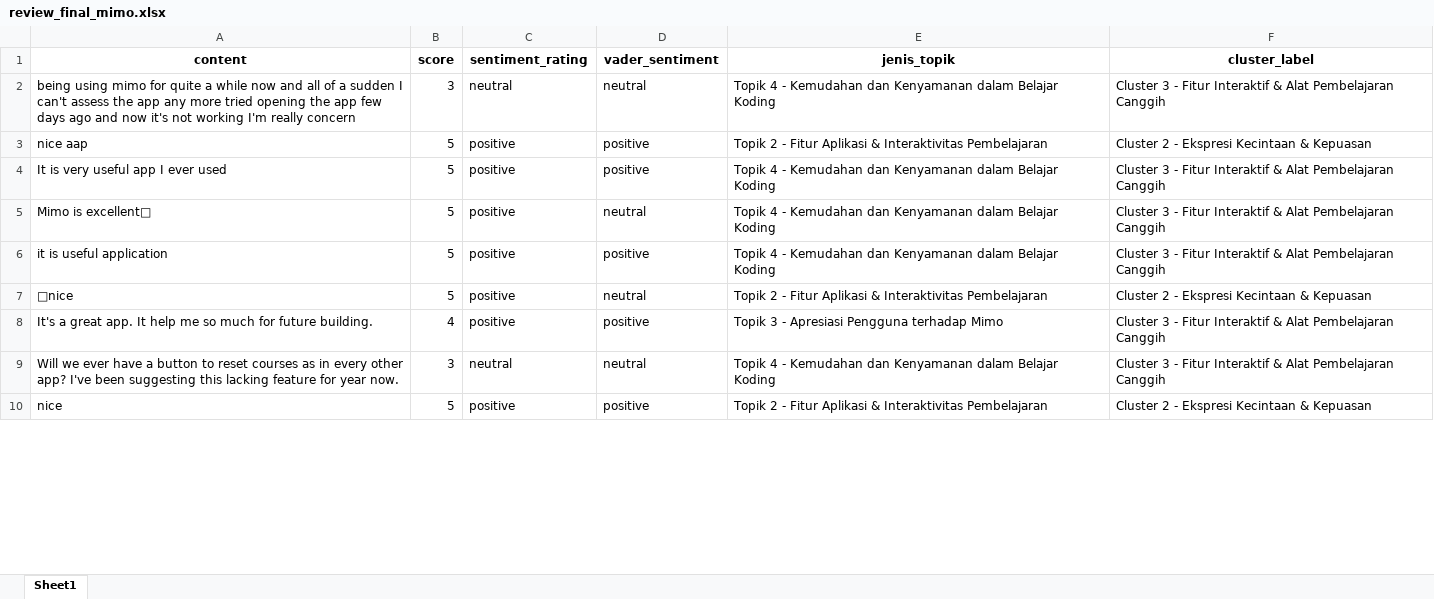
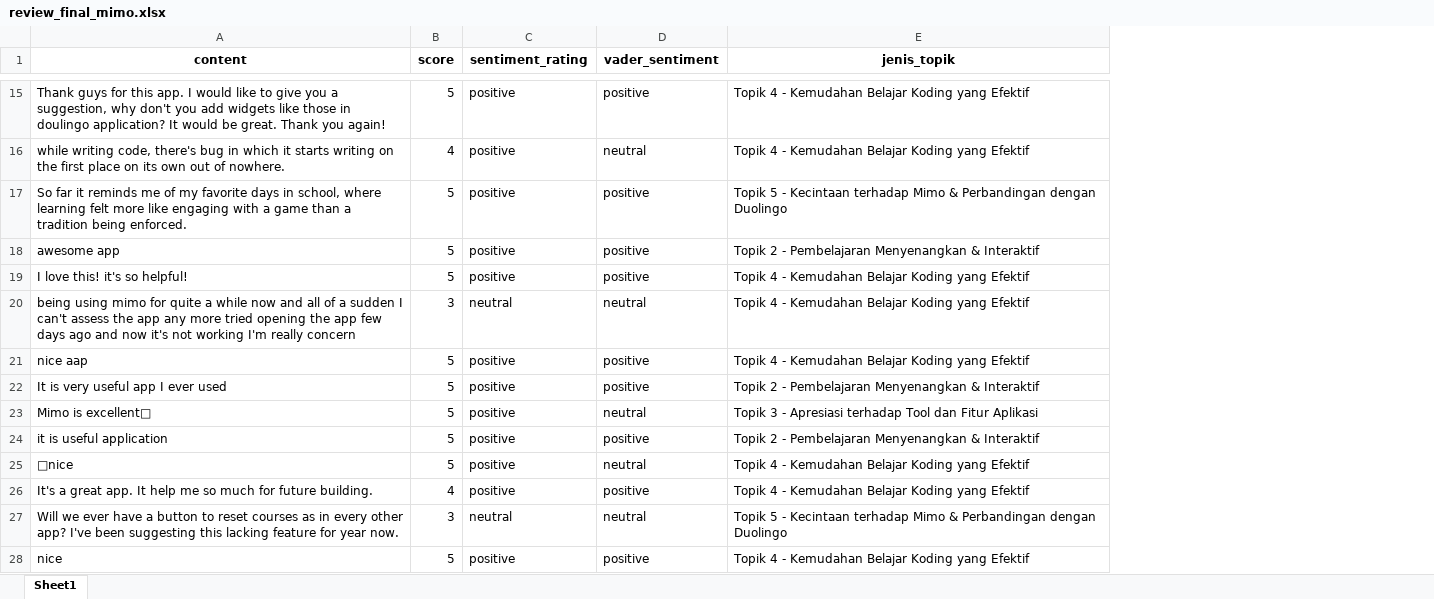
Before and after one commit to AnnisaFadila069/gamified-coding-app-analysis, an Excel workbook: data/review_final_mimo.xlsx, sheet Sheet1, drawn as a sheet; only a part is shown, gaps mark what is left out; values as stored, in another font and other column widths than the file's, no borders; removed rows and columns are numbered as before the commit, all else as after; the diff covers the shown part only; the diff names each change by its address in the sheet, - before the commit and + after, or states it on an @@ line.

```diff
--- a/data/review_final_mimo.xlsx (sheet Sheet1)
+++ b/data/review_final_mimo.xlsx (sheet Sheet1)
-column F (cluster_label), rows 2-10: Cluster 3 - Fitur Interaktif & Alat Pembelajaran Canggih | Cluster 2 - Ekspresi Kecintaan & Kepuasan | Cluster 3 - Fitur Interaktif & Alat Pembelajaran Canggih | Cluster 3 - Fitur Interaktif & Alat Pembelajaran Canggih | Cluster 3 - Fitur Interaktif & Alat Pembelajaran Canggih | Cluster 2 - Ekspresi Kecintaan & Kepuasan | Cluster 3 - Fitur Interaktif & Alat Pembelajaran Canggih | Cluster 3 - Fitur Interaktif & Alat Pembelajaran Canggih | Cluster 2 - Ekspresi Kecintaan & Kepuasan
+row 15: Thank guys for this app. I would like to give you a suggestion, why don't you add widgets like those in doulingo application? It would be great. Thank you again! | 5 | positive | positive | Topik 4 - Kemudahan Belajar Koding yang Efektif
+row 16: while writing code, there's bug in which it starts writing on the first place on its own out of nowhere. | 4 | positive | neutral | Topik 4 - Kemudahan Belajar Koding yang Efektif
+row 17: So far it reminds me of my favorite days in school, where learning felt more like engaging with a game than a tradition being enforced. | 5 | positive | positive | Topik 5 - Kecintaan terhadap Mimo & Perbandingan dengan Duolingo
+row 18: awesome app | 5 | positive | positive | Topik 2 - Pembelajaran Menyenangkan & Interaktif
+row 19: I love this! it's so helpful! | 5 | positive | positive | Topik 4 - Kemudahan Belajar Koding yang Efektif
-E20 (jenis_topik): …- Kemudahan dan Kenyamanan dalam Belajar Koding
+E20 (jenis_topik): …- Kemudahan Belajar Koding yang Efektif
-E21 (jenis_topik): Topik 2 - Fitur Aplikasi & Interaktivitas Pembelajaran
+E21 (jenis_topik): Topik 4 - Kemudahan Belajar Koding yang Efektif
-E22 (jenis_topik): Topik 4 - Kemudahan dan Kenyamanan dalam Belajar Koding
+E22 (jenis_topik): Topik 2 - Pembelajaran Menyenangkan & Interaktif
-E23 (jenis_topik): Topik 4 - Kemudahan dan Kenyamanan dalam Belajar Koding
+E23 (jenis_topik): Topik 3 - Apresiasi terhadap Tool dan Fitur Aplikasi
-E24 (jenis_topik): Topik 4 - Kemudahan dan Kenyamanan dalam Belajar Koding
+E24 (jenis_topik): Topik 2 - Pembelajaran Menyenangkan & Interaktif
-E25 (jenis_topik): Topik 2 - Fitur Aplikasi & Interaktivitas Pembelajaran
+E25 (jenis_topik): Topik 4 - Kemudahan Belajar Koding yang Efektif
-E26 (jenis_topik): Topik 3 - Apresiasi Pengguna terhadap Mimo
+E26 (jenis_topik): Topik 4 - Kemudahan Belajar Koding yang Efektif
-E27 (jenis_topik): Topik 4 - Kemudahan dan Kenyamanan dalam Belajar Koding
+E27 (jenis_topik): Topik 5 - Kecintaan terhadap Mimo & Perbandingan dengan Duolingo
-E28 (jenis_topik): Topik 2 - Fitur Aplikasi & Interaktivitas Pembelajaran
+E28 (jenis_topik): Topik 4 - Kemudahan Belajar Koding yang Efektif
```
Also changed, not shown: 13 added rows, 20 removed rows and 941 edited cells elsewhere in this sheet, data/review_final_codecademygo.xlsx, data/review_final_programming_hub.xlsx, 12 other files.
